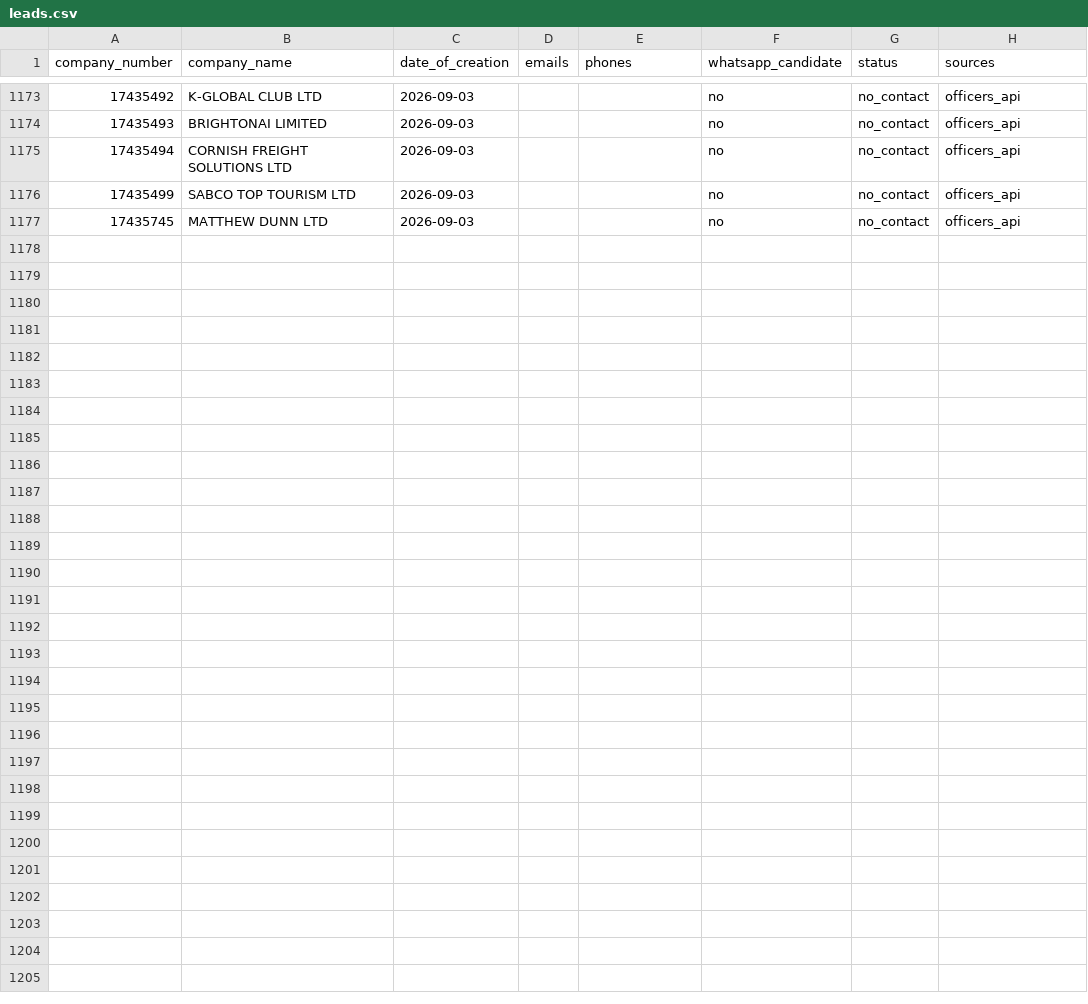
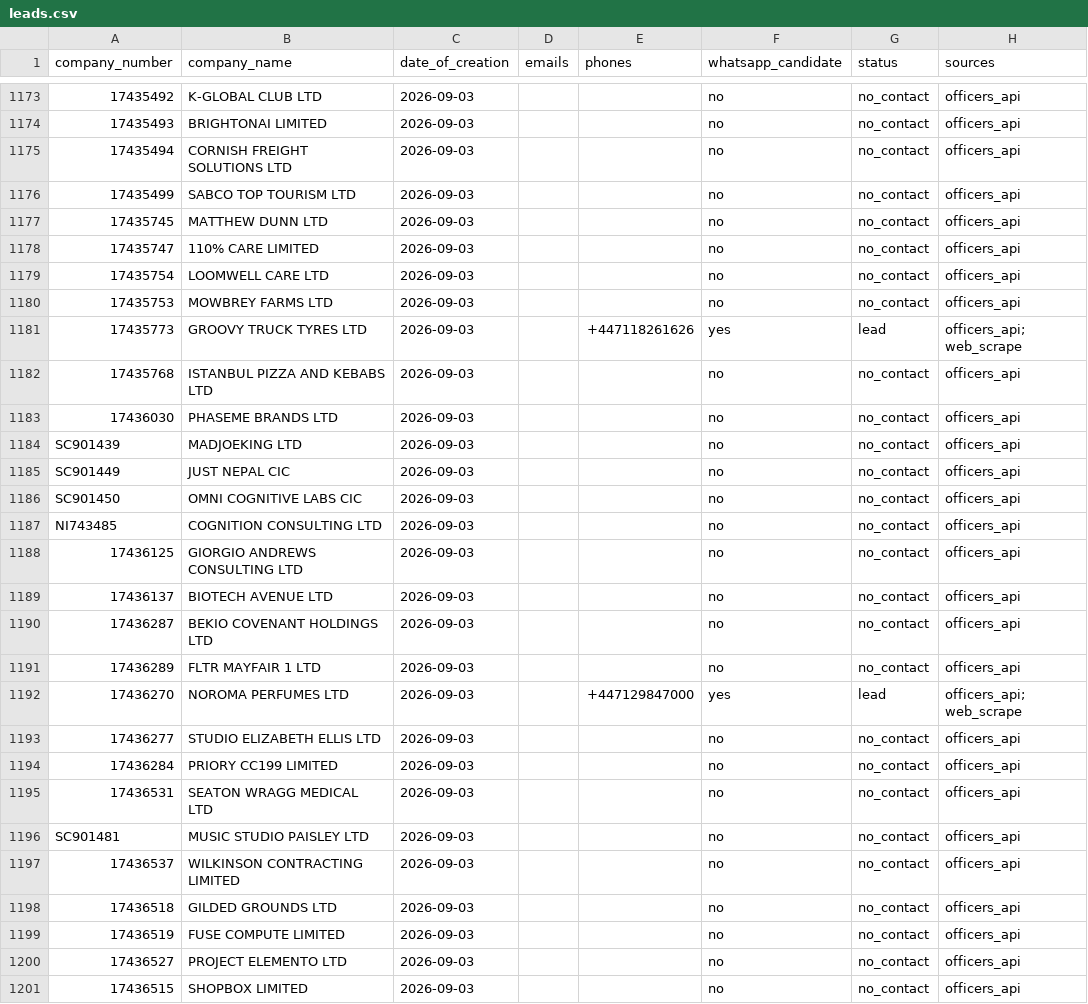
Before and after one commit to ops551/data-pipeline-test, a CSV file: leads.csv, drawn as a sheet; only a part is shown, gaps mark what is left out; the diff names each change by its address in the sheet, - before the commit and + after, or states it on an @@ line.

Commit message:
chore(outreach): auto-replenish and update sent leads [run 36624434743]

```diff
--- a/leads.csv
+++ b/leads.csv
+row 1178: 17435747 | 110% CARE LIMITED | 2026-09-03 |  |  | no | no_contact | officers_api
+row 1179: 17435754 | LOOMWELL CARE LTD | 2026-09-03 |  |  | no | no_contact | officers_api
+row 1180: 17435753 | MOWBREY FARMS LTD | 2026-09-03 |  |  | no | no_contact | officers_api
+row 1181: 17435773 | GROOVY TRUCK TYRES LTD | 2026-09-03 |  | +447118261626 | yes | lead | officers_api; web_scrape
+row 1182: 17435768 | ISTANBUL PIZZA AND KEBABS LTD | 2026-09-03 |  |  | no | no_contact | officers_api
+row 1183: 17436030 | PHASEME BRANDS LTD | 2026-09-03 |  |  | no | no_contact | officers_api
+row 1184: SC901439 | MADJOEKING LTD | 2026-09-03 |  |  | no | no_contact | officers_api
+row 1185: SC901449 | JUST NEPAL CIC | 2026-09-03 |  |  | no | no_contact | officers_api
+row 1186: SC901450 | OMNI COGNITIVE LABS CIC | 2026-09-03 |  |  | no | no_contact | officers_api
+row 1187: NI743485 | COGNITION CONSULTING LTD | 2026-09-03 |  |  | no | no_contact | officers_api
+row 1188: 17436125 | GIORGIO ANDREWS CONSULTING LTD | 2026-09-03 |  |  | no | no_contact | officers_api
+row 1189: 17436137 | BIOTECH AVENUE LTD | 2026-09-03 |  |  | no | no_contact | officers_api
+row 1190: 17436287 | BEKIO COVENANT HOLDINGS LTD | 2026-09-03 |  |  | no | no_contact | officers_api
+row 1191: 17436289 | FLTR MAYFAIR 1 LTD | 2026-09-03 |  |  | no | no_contact | officers_api
+row 1192: 17436270 | NOROMA PERFUMES LTD | 2026-09-03 |  | +447129847000 | yes | lead | officers_api; web_scrape
+row 1193: 17436277 | STUDIO ELIZABETH ELLIS LTD | 2026-09-03 |  |  | no | no_contact | officers_api
+row 1194: 17436284 | PRIORY CC199 LIMITED | 2026-09-03 |  |  | no | no_contact | officers_api
+row 1195: 17436531 | SEATON WRAGG MEDICAL LTD | 2026-09-03 |  |  | no | no_contact | officers_api
+row 1196: SC901481 | MUSIC STUDIO PAISLEY LTD | 2026-09-03 |  |  | no | no_contact | officers_api
+row 1197: 17436537 | WILKINSON CONTRACTING LIMITED | 2026-09-03 |  |  | no | no_contact | officers_api
+row 1198: 17436518 | GILDED GROUNDS LTD | 2026-09-03 |  |  | no | no_contact | officers_api
+row 1199: 17436519 | FUSE COMPUTE LIMITED | 2026-09-03 |  |  | no | no_contact | officers_api
+row 1200: 17436527 | PROJECT ELEMENTO LTD | 2026-09-03 |  |  | no | no_contact | officers_api
+row 1201: 17436515 | SHOPBOX LIMITED | 2026-09-03 |  |  | no | no_contact | officers_api
```
Also changed, not shown: candidates.csv, enriched.csv, 1 other file.
